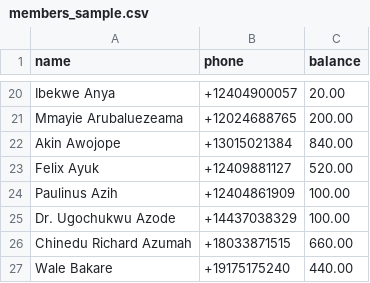
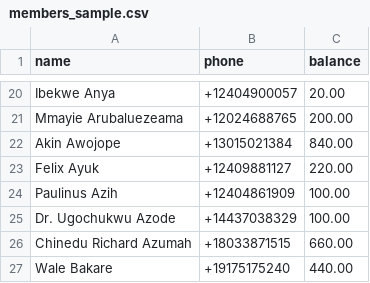
Before and after one commit to nsnwozo/UnitedAllStars, a CSV file: sms-dues-reminder/sample_data/members_sample.csv, drawn as a sheet; only a part is shown, gaps mark what is left out.

Commit message:
update

```diff
--- a/sms-dues-reminder/sample_data/members_sample.csv
+++ b/sms-dues-reminder/sample_data/members_sample.csv
@@ -22,3 +22,3 @@ Mmayie Arubaluezeama,+12024688765,200.00
 Akin Awojope,+13015021384,840.00
-Felix Ayuk,+12409881127,520.00
+Felix Ayuk,+12409881127,220.00
 Paulinus Azih,+12404861909,100.00
```
